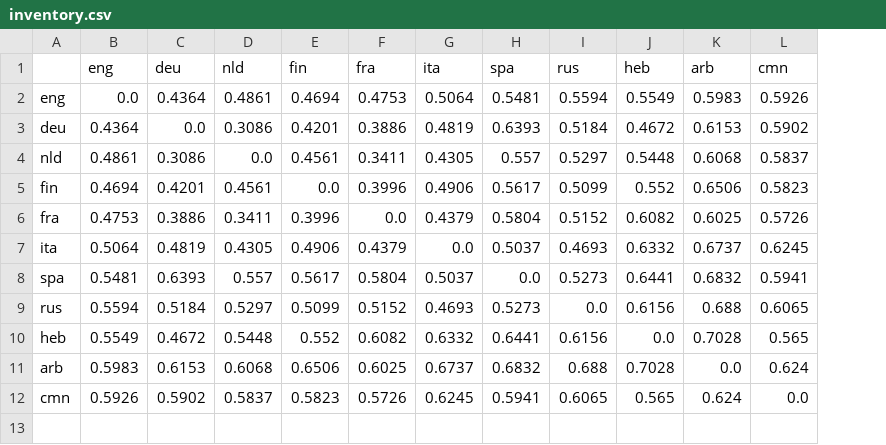
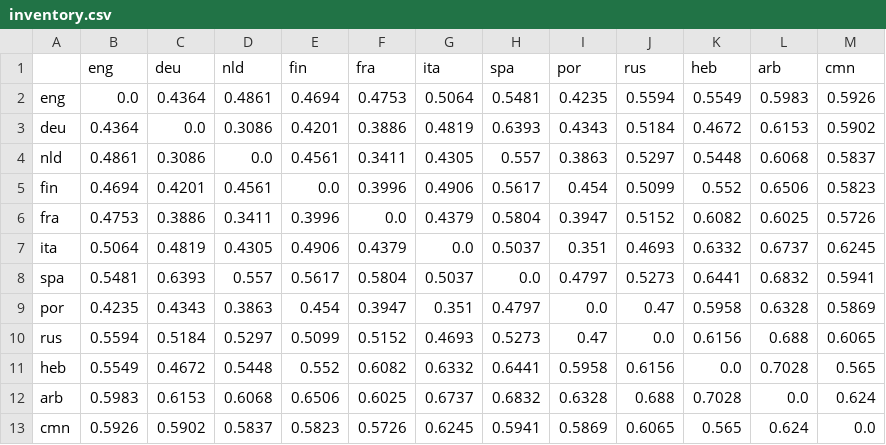
Before and after one commit to maureendss/multilingual_lfe, a CSV file: lang2vec_local/distances/inventory.csv, drawn as a sheet; the diff names each change by its address in the sheet, - before the commit and + after, or states it on an @@ line.

```diff
--- a/lang2vec_local/distances/inventory.csv
+++ b/lang2vec_local/distances/inventory.csv
+column I (por), rows 2-8: 0.4235 | 0.4343 | 0.3863 | 0.454 | 0.3947 | 0.351 | 0.4797; rows 10-13: 0.47 | 0.5958 | 0.6328 | 0.5869
+row 9: por | 0.4235 | 0.4343 | 0.3863 | 0.454 | 0.3947 | 0.351 | 0.4797 | 0.0 | 0.47 | 0.5958 | 0.6328 | 0.5869
```
Also changed, not shown: lang2vec_local/distances/featural.csv, lang2vec_local/distances/phonological.csv, 3 other files.
